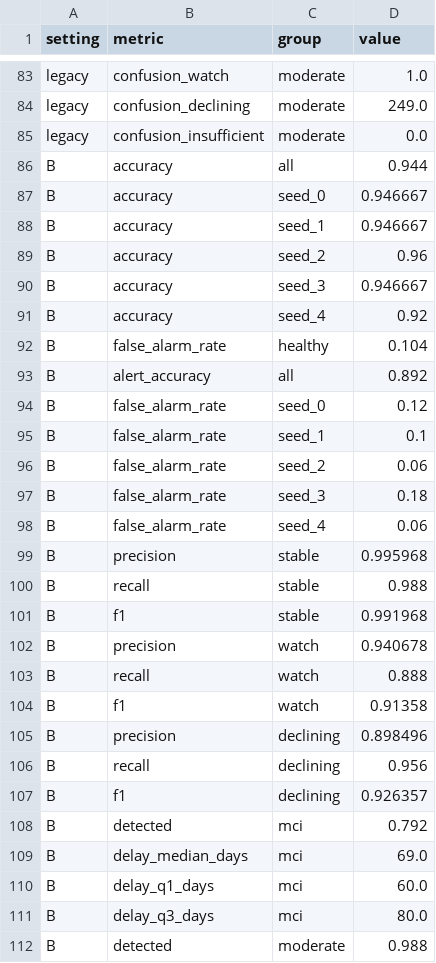
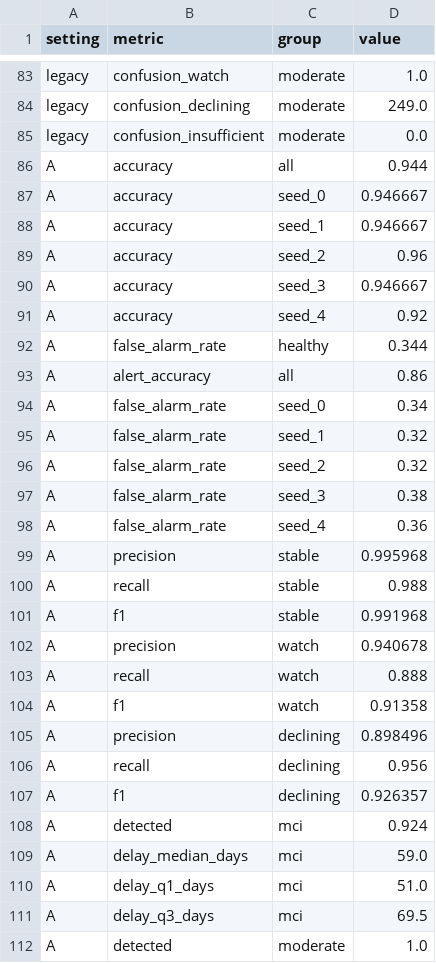
Before and after one commit to jansiddiqui/Khayal, a CSV file: ml/results/decline_eval.csv, drawn as a sheet; only a part is shown, gaps mark what is left out; the diff covers the shown part only.

```diff
--- a/ml/results/decline_eval.csv
+++ b/ml/results/decline_eval.csv
@@ -85,28 +85,28 @@ legacy,confusion_declining,moderate,249.0
 legacy,confusion_insufficient,moderate,0.0
-B,accuracy,all,0.944
-B,accuracy,seed_0,0.946667
-B,accuracy,seed_1,0.946667
-B,accuracy,seed_2,0.96
-B,accuracy,seed_3,0.946667
-B,accuracy,seed_4,0.92
-B,false_alarm_rate,healthy,0.104
-B,alert_accuracy,all,0.892
-B,false_alarm_rate,seed_0,0.12
-B,false_alarm_rate,seed_1,0.1
-B,false_alarm_rate,seed_2,0.06
-B,false_alarm_rate,seed_3,0.18
-B,false_alarm_rate,seed_4,0.06
-B,precision,stable,0.995968
-B,recall,stable,0.988
-B,f1,stable,0.991968
-B,precision,watch,0.940678
-B,recall,watch,0.888
-B,f1,watch,0.91358
-B,precision,declining,0.898496
-B,recall,declining,0.956
-B,f1,declining,0.926357
-B,detected,mci,0.792
-B,delay_median_days,mci,69.0
-B,delay_q1_days,mci,60.0
-B,delay_q3_days,mci,80.0
-B,detected,moderate,0.988
+A,accuracy,all,0.944
+A,accuracy,seed_0,0.946667
+A,accuracy,seed_1,0.946667
+A,accuracy,seed_2,0.96
+A,accuracy,seed_3,0.946667
+A,accuracy,seed_4,0.92
+A,false_alarm_rate,healthy,0.344
+A,alert_accuracy,all,0.86
+A,false_alarm_rate,seed_0,0.34
+A,false_alarm_rate,seed_1,0.32
+A,false_alarm_rate,seed_2,0.32
+A,false_alarm_rate,seed_3,0.38
+A,false_alarm_rate,seed_4,0.36
+A,precision,stable,0.995968
+A,recall,stable,0.988
+A,f1,stable,0.991968
+A,precision,watch,0.940678
+A,recall,watch,0.888
+A,f1,watch,0.91358
+A,precision,declining,0.898496
+A,recall,declining,0.956
+A,f1,declining,0.926357
+A,detected,mci,0.924
+A,delay_median_days,mci,59.0
+A,delay_q1_days,mci,51.0
+A,delay_q3_days,mci,69.5
+A,detected,moderate,1.0
```
Also changed, not shown: 33 edited cells elsewhere in this file, 46 other files.
